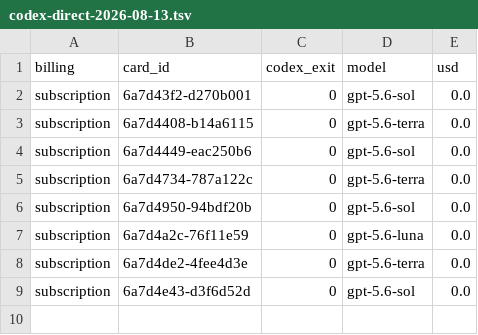
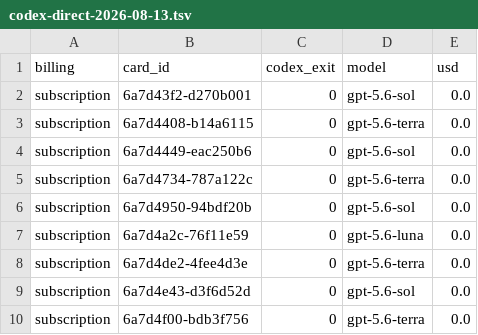
Before and after one commit to danielzhang04/kb, a TSV file: ledgers/cost/codex-direct-2026-08-13.tsv, drawn as a sheet.

```diff
--- a/ledgers/cost/codex-direct-2026-08-13.tsv
+++ b/ledgers/cost/codex-direct-2026-08-13.tsv
@@ -9 +9,2 @@ subscription	6a7d4de2-4fee4d3e	0	gpt-5.6-terra	0.0
 subscription	6a7d4e43-d3f6d52d	0	gpt-5.6-sol	0.0
+subscription	6a7d4f00-bdb3f756	0	gpt-5.6-terra	0.0
```
Also changed, not shown: 1 other file.
